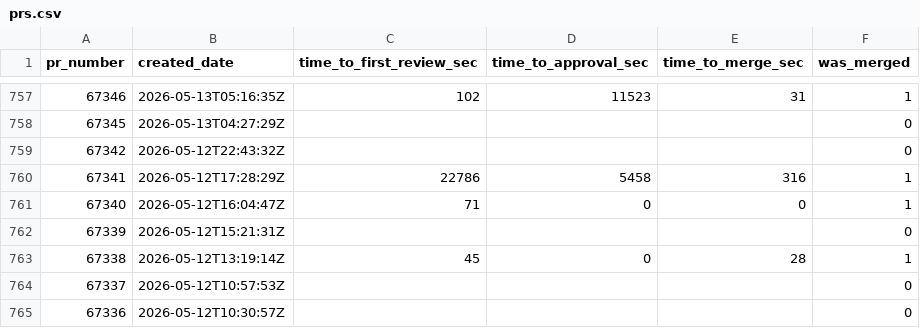
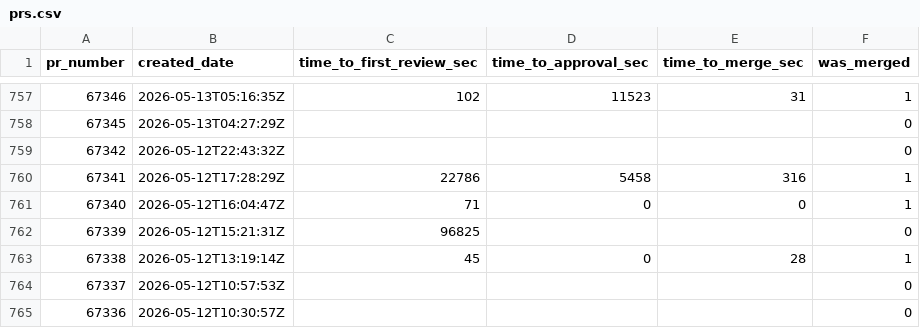
Before and after one commit to longporo/repodata, a CSV file: prs.csv, drawn as a sheet; only a part is shown, gaps mark what is left out.

```diff
--- a/prs.csv
+++ b/prs.csv
@@ -761,3 +761,3 @@ pr_number,created_date,time_to_first_review_sec,time_to_approval_sec,time_to_mer
 67340,2026-05-12T16:04:47Z,71,0,0,1
-67339,2026-05-12T15:21:31Z,,,,0
+67339,2026-05-12T15:21:31Z,96825,,,0
 67338,2026-05-12T13:19:14Z,45,0,28,1
```
